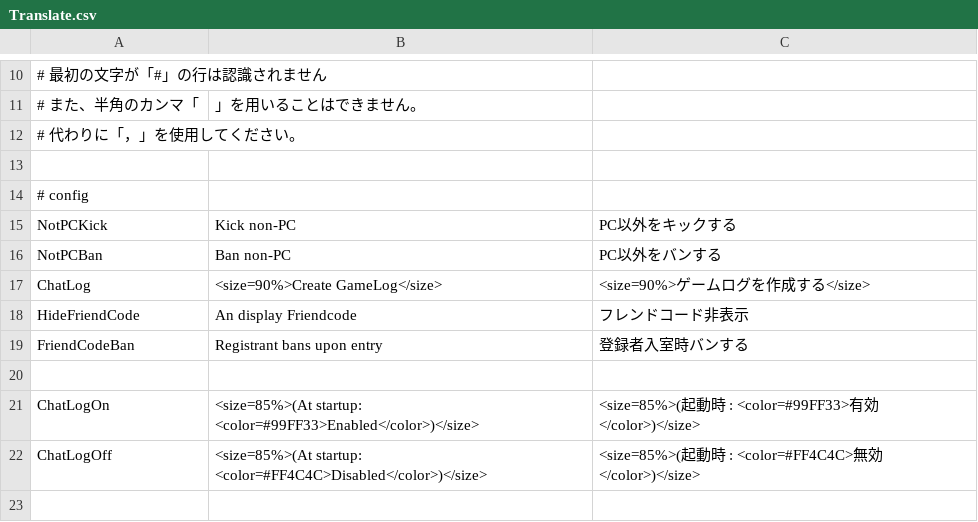
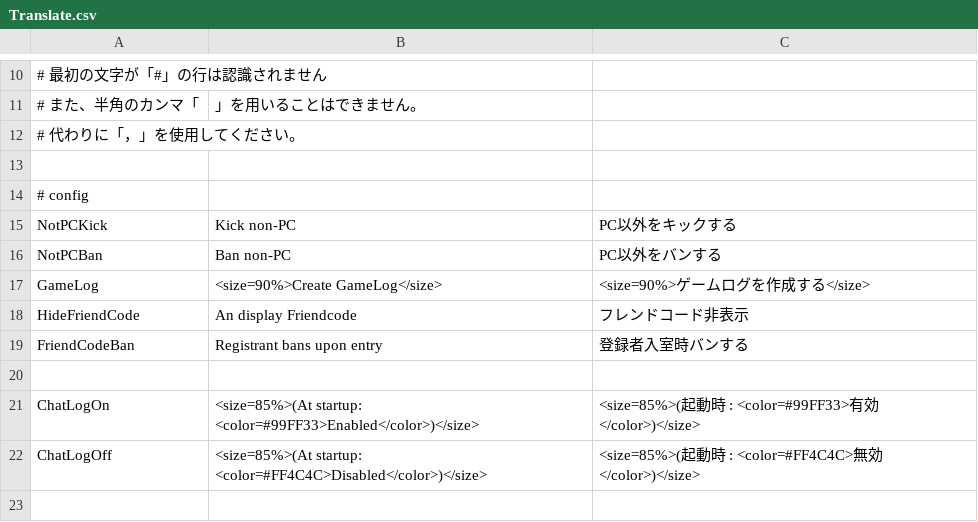
Before and after one commit to Kurato-Tsukishiro/SuperSimplePlus_Deputata, a CSV file: SuperSimplePlus/Resources/Translate.csv, drawn as a sheet; only a part is shown, gaps mark what is left out.

Commit message:
Change: クライアントオプションの``ChatLog``を``GameLog``に変更

```diff
--- a/SuperSimplePlus/Resources/Translate.csv
+++ b/SuperSimplePlus/Resources/Translate.csv
@@ -17,3 +17,3 @@ NotPCKick,Kick non-PC,PC以外をキックする
 NotPCBan,Ban non-PC,PC以外をバンする
-ChatLog,<size=90%>Create GameLog</size>,<size=90%>ゲームログを作成する</size>
+GameLog,<size=90%>Create GameLog</size>,<size=90%>ゲームログを作成する</size>
 HideFriendCode,An display Friendcode,フレンドコード非表示
```
Also changed, not shown: 3 other files.
